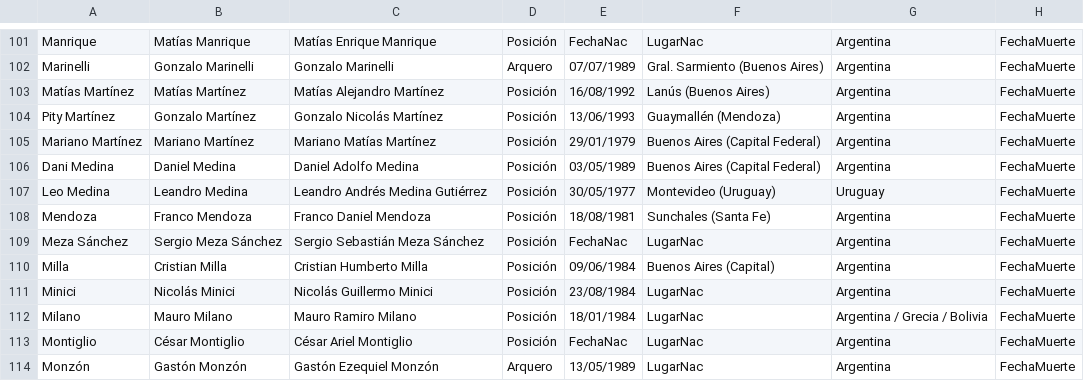
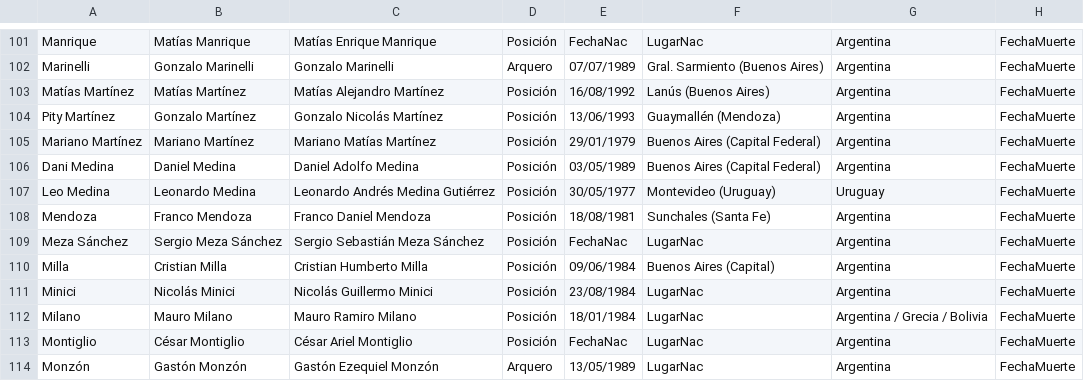
Before and after one commit to globopedia/Utbolists, a CSV file: Utbolists.csv, drawn as a sheet; only a part is shown, gaps mark what is left out; the diff names each change by its address in the sheet, - before the commit and + after, or states it on an @@ line.

```diff
--- a/Utbolists.csv
+++ b/Utbolists.csv
-B107: Leandro Medina
+B107: Leonardo Medina
-C107: Leandro Andrés Medina Gutiérrez
+C107: Leonardo Andrés Medina Gutiérrez
```
